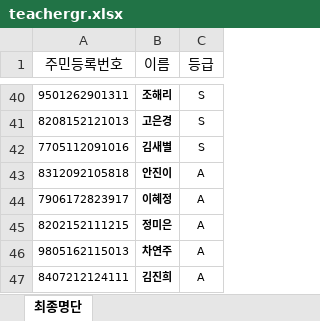
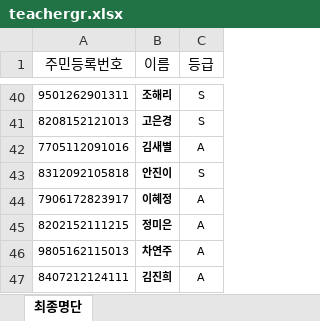
Before and after one commit to kyu9227/teachergr, an Excel workbook: teachergr.xlsx, sheet 최종명단, drawn as a sheet; only a part is shown, gaps mark what is left out; values as stored, in another font and other column widths than the file's, no borders; the diff names each change by its address in the sheet, - before the commit and + after, or states it on an @@ line.

Commit message:
Add files via upload

```diff
--- a/teachergr.xlsx (sheet 최종명단)
+++ b/teachergr.xlsx (sheet 최종명단)
-C42 (등급): S
+C42 (등급): A
-C43 (등급): A
+C43 (등급): S
```
